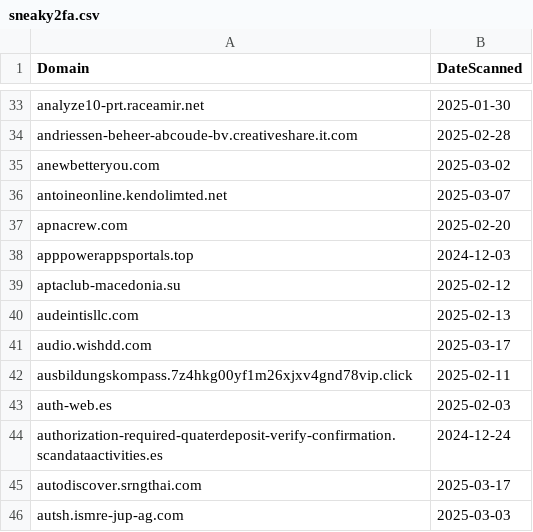
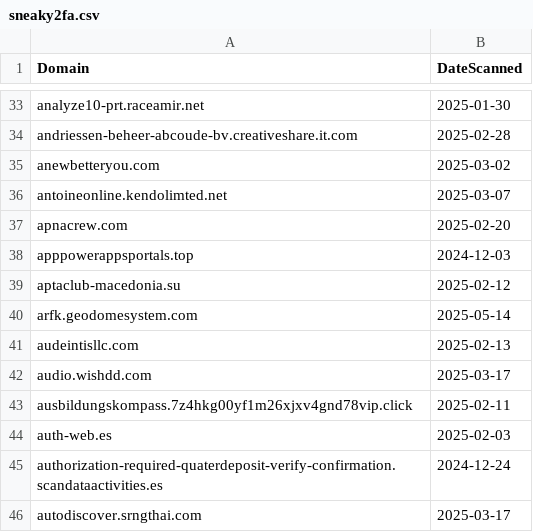
Before and after one commit to dbertho/ioc, a CSV file: sneaky2fa.csv, drawn as a sheet; only a part is shown, gaps mark what is left out; the shorter side is filled out with more unchanged rows.

Commit message:
Update Sneaky2FA IOC list

```diff
--- a/sneaky2fa.csv
+++ b/sneaky2fa.csv
@@ -39,2 +39,3 @@ apppowerappsportals.top,2024-12-03
 aptaclub-macedonia.su,2025-02-12
+arfk.geodomesystem.com,2025-05-14
 audeintisllc.com,2025-02-13
```
